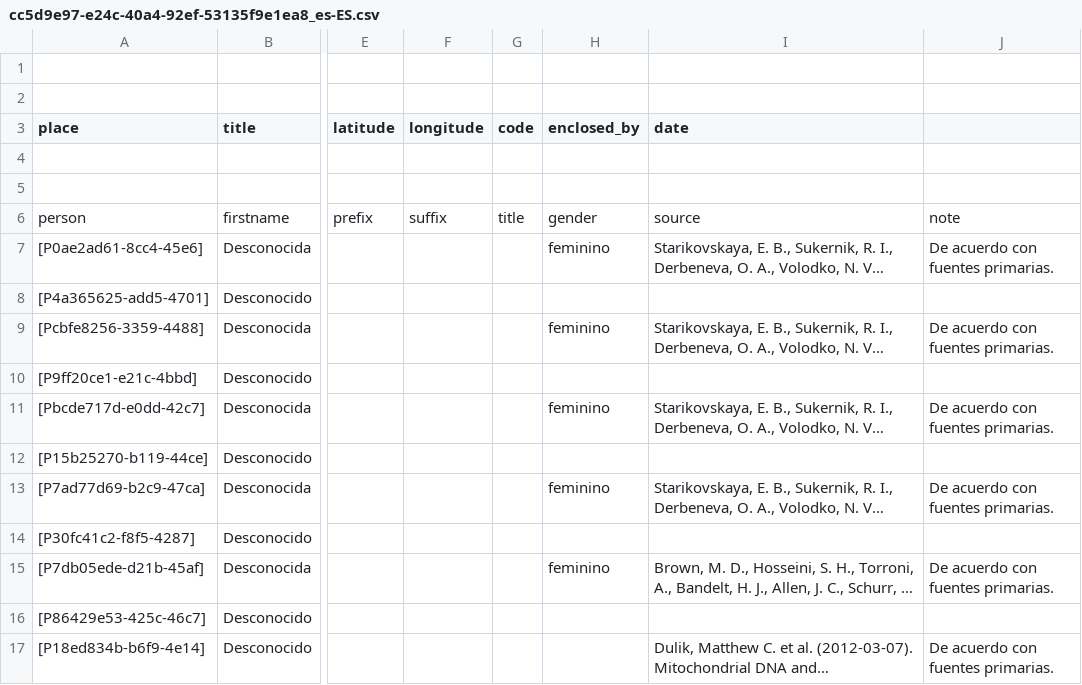
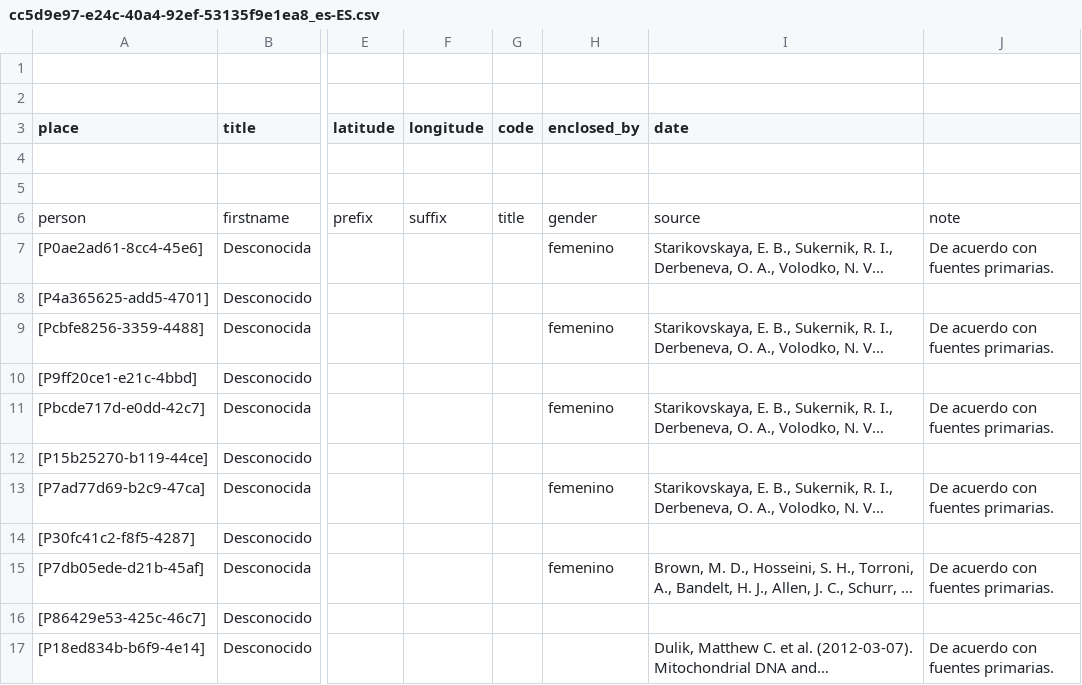
Before and after one commit to historytracers/historytracers, a CSV file: csv/cc5d9e97-e24c-40a4-92ef-53135f9e1ea8_es-ES.csv, drawn as a sheet; only a part is shown, gaps mark what is left out; long unchanged cells end in …; the diff names each change by its address in the sheet, - before the commit and + after, or states it on an @@ line.

```diff
--- a/csv/cc5d9e97-e24c-40a4-92ef-53135f9e1ea8_es-ES.csv
+++ b/csv/cc5d9e97-e24c-40a4-92ef-53135f9e1ea8_es-ES.csv
-H7 (enclosed_by): feminino
+H7 (enclosed_by): femenino
-H9 (enclosed_by): feminino
+H9 (enclosed_by): femenino
-H11 (enclosed_by): feminino
+H11 (enclosed_by): femenino
-H13 (enclosed_by): feminino
+H13 (enclosed_by): femenino
-H15 (enclosed_by): feminino
+H15 (enclosed_by): femenino
```
Also changed, not shown: csv/3c463a57-284b-4f4a-a52e-033124b389d0_es-ES.csv, csv/3ea21df7-f7c0-4341-bd2a-9ebbf8bb2228_es-ES.csv, 10 other files.
